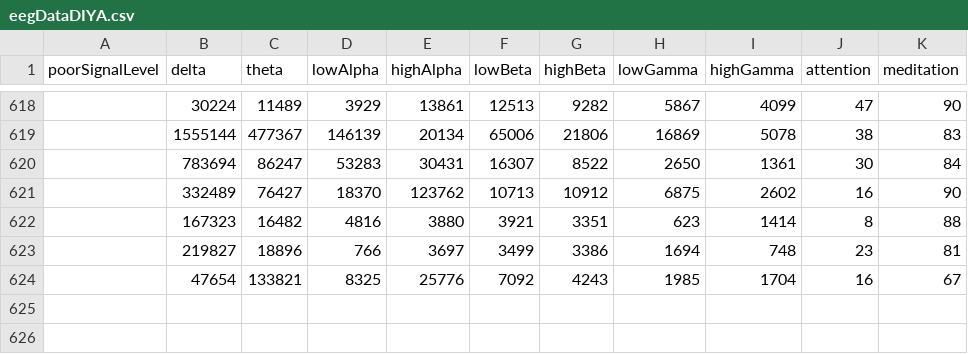
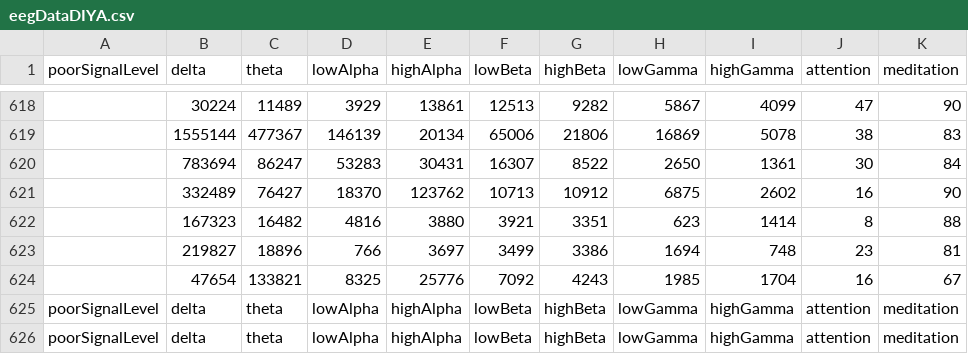
Before and after one commit to ChiragBellara/BrainKey, a CSV file: BrainKeyBoardDesktopApp/eegDataDIYA.csv, drawn as a sheet; only a part is shown, gaps mark what is left out; the diff names each change by its address in the sheet, - before the commit and + after, or states it on an @@ line.

```diff
--- a/BrainKeyBoardDesktopApp/eegDataDIYA.csv
+++ b/BrainKeyBoardDesktopApp/eegDataDIYA.csv
+row 625: poorSignalLevel | delta | theta | lowAlpha | highAlpha | lowBeta | highBeta | lowGamma | highGamma | attention | meditation
+row 626: poorSignalLevel | delta | theta | lowAlpha | highAlpha | lowBeta | highBeta | lowGamma | highGamma | attention | meditation
```
Also changed, not shown: 4 other files.
